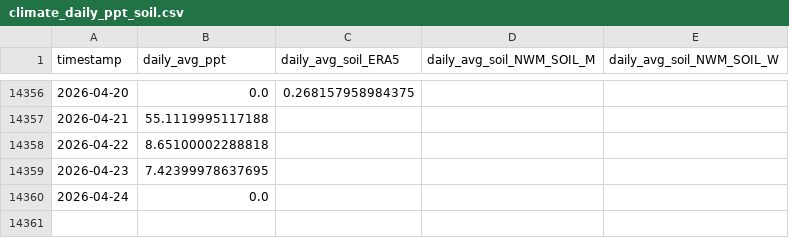
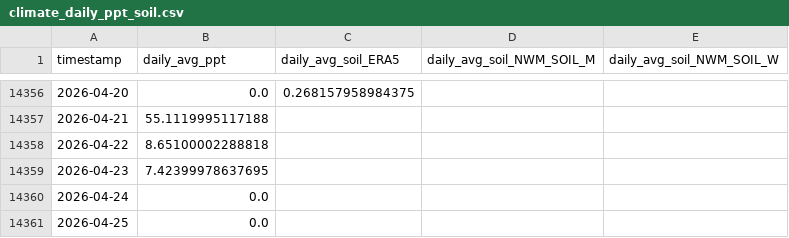
Before and after one commit to AntonioAPDL/antonio-aguirre.github.io, a CSV file: climate_daily_ppt_soil.csv, drawn as a sheet; only a part is shown, gaps mark what is left out.

```diff
--- a/climate_daily_ppt_soil.csv
+++ b/climate_daily_ppt_soil.csv
@@ -14360 +14360,2 @@ timestamp,daily_avg_ppt,daily_avg_soil_ERA5,daily_avg_soil_NWM_SOIL_M,daily_avg_
 2026-04-24,0.0,,,
+2026-04-25,0.0,,,
```
Also changed, not shown: climate_series_status.csv, prism_precipitation_santa_cruz_1987_2023.csv.
